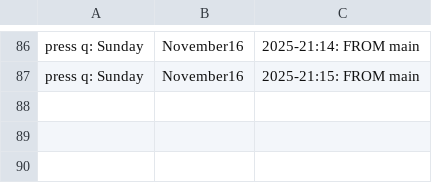
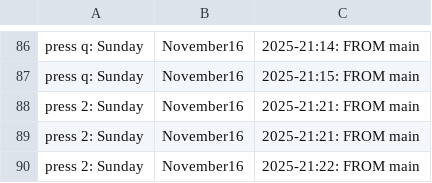
Before and after one commit to dev126712/shell-script, a CSV file: data-manipulation/command-history.csv, drawn as a sheet; only a part is shown, gaps mark what is left out.

```diff
--- a/data-manipulation/command-history.csv
+++ b/data-manipulation/command-history.csv
@@ -87 +87,4 @@ press q: Sunday,November16,2025-21:14: FROM main
 press q: Sunday,November16,2025-21:15: FROM main
+press 2: Sunday,November16,2025-21:21: FROM main
+press 2: Sunday,November16,2025-21:21: FROM main
+press 2: Sunday,November16,2025-21:22: FROM main
```
Also changed, not shown: data-manipulation/error.csv.
